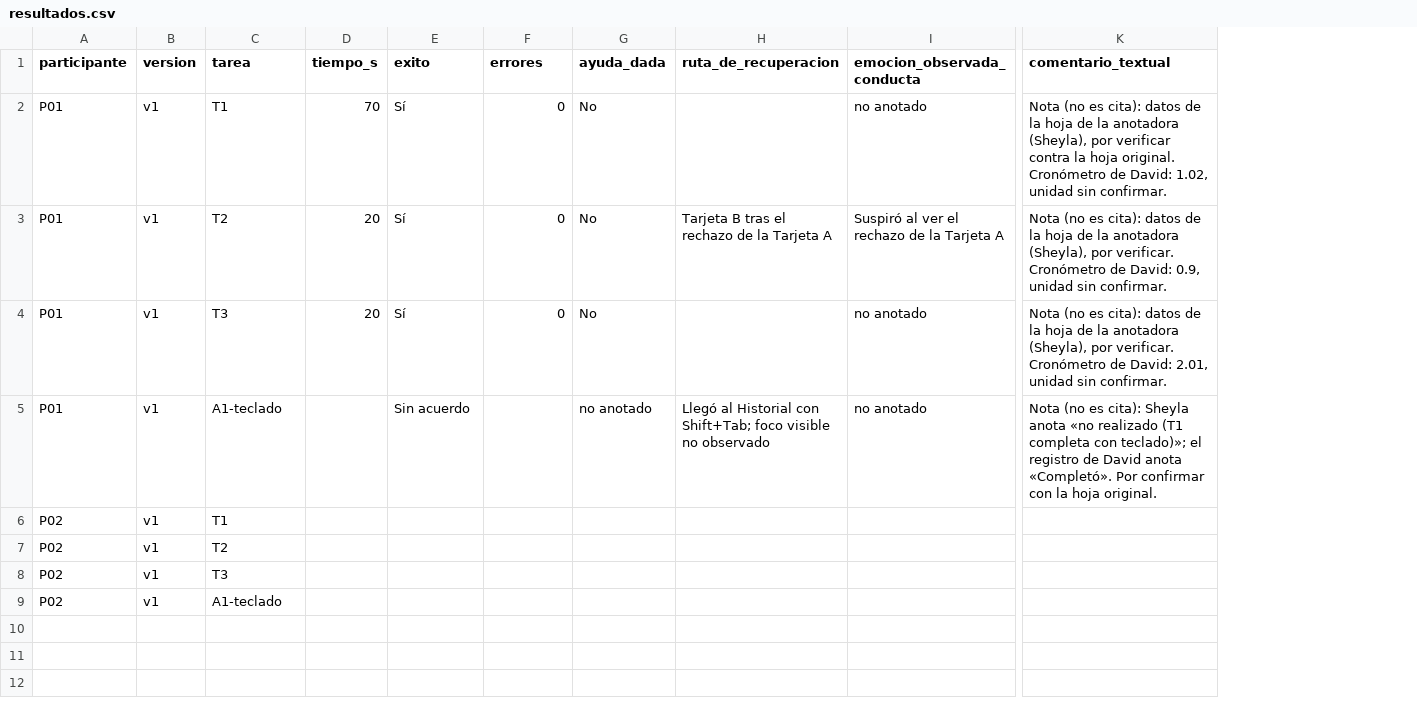
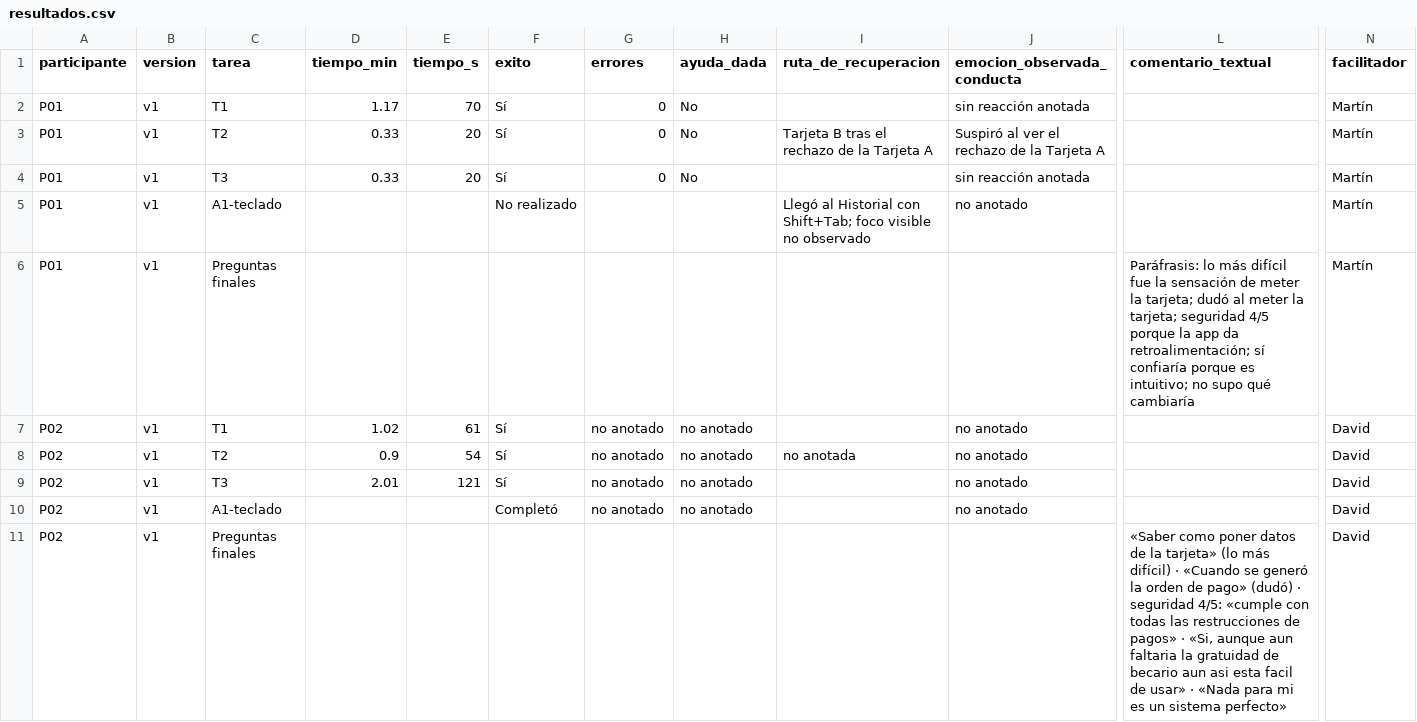
Before and after one commit to DavidPe1307/APE4_HCI, a CSV file: APE4-integral/pruebas/resultados.csv, drawn as a sheet; only a part is shown, gaps mark what is left out; addresses are those after the commit; rows hold the shown columns only; the diff names each change by its address in the sheet, - before the commit and + after, or states it on an @@ line.

Commit message:
fix(evidencias): la sesión registrada es de P02 y resultados separa P01 y P02
Renombra capturas y registro a P02. resultados.csv con P01 (Martín) y P02 (David), tiempos en minutos y segundos.

Closes #19

```diff
--- a/APE4-integral/pruebas/resultados.csv
+++ b/APE4-integral/pruebas/resultados.csv
+column D (tiempo_min), rows 2-4: 1.17 | 0.33 | 0.33; rows 7-9: 1.02 | 0.9 | 2.01
+column N (facilitador), rows 2-5: all Martín; rows 7-10: all David
-J2 (emocion_observada_conducta): no anotado
+J2 (emocion_observada_conducta): sin reacción anotada
-L2 (comentario_textual): Nota (no es cita): datos de la hoja de la anotadora (Sheyla), por verificar contra la hoja original. Cronómetro de David: 1.02, unidad sin confirmar.
+L2 (comentario_textual): (empty)
-L3 (comentario_textual): Nota (no es cita): datos de la hoja de la anotadora (Sheyla), por verificar. Cronómetro de David: 0.9, unidad sin confirmar.
+L3 (comentario_textual): (empty)
-J4 (emocion_observada_conducta): no anotado
+J4 (emocion_observada_conducta): sin reacción anotada
-L4 (comentario_textual): Nota (no es cita): datos de la hoja de la anotadora (Sheyla), por verificar. Cronómetro de David: 2.01, unidad sin confirmar.
+L4 (comentario_textual): (empty)
-F5 (exito): Sin acuerdo
+F5 (exito): No realizado
-H5 (ayuda_dada): no anotado
+H5 (ayuda_dada): (empty)
-L5 (comentario_textual): Nota (no es cita): Sheyla anota «no realizado (T1 completa con teclado)»; el registro de David anota «Completó». Por confirmar con la hoja original.
+L5 (comentario_textual): (empty)
+row 6: P01 | v1 | Preguntas finales |  |  |  |  |  |  |  | Paráfrasis: lo más difícil fue la sensación de meter la tarjeta; dudó al meter la tarjeta; seguridad 4/5 porque la app da retroalimentación; sí confiaría porque es intuitivo; no supo qué cambiaría | Martín
-E7 (tiempo_s): (empty)
+E7 (tiempo_s): 61
-F7:F9 (exito): (empty)
+F7:F9 (exito): Sí
-G7:G10 (errores): (empty)
+G7:G10 (errores): no anotado
-H7:H10 (ayuda_dada): (empty)
+H7:H10 (ayuda_dada): no anotado
-J7:J10 (emocion_observada_conducta): (empty)
+J7:J10 (emocion_observada_conducta): no anotado
-E8 (tiempo_s): (empty)
+E8 (tiempo_s): 54
-I8 (ruta_de_recuperacion): (empty)
+I8 (ruta_de_recuperacion): no anotada
-E9 (tiempo_s): (empty)
+E9 (tiempo_s): 121
-F10 (exito): (empty)
+F10 (exito): Completó
+row 11: P02 | v1 | Preguntas finales |  |  |  |  |  |  |  | «Saber como poner datos de la tarjeta» (lo más difícil) · «Cuando se generó la orden de pago» (dudó) · seguridad 4/5: «cumple con todas las restrucciones de pagos» · «Si, aunque aun faltaria la gratuidad de becario aun asi esta facil de usar» · «Nada para mi es un sistema perfecto» | David
```
Also changed, not shown: 9 other files.
